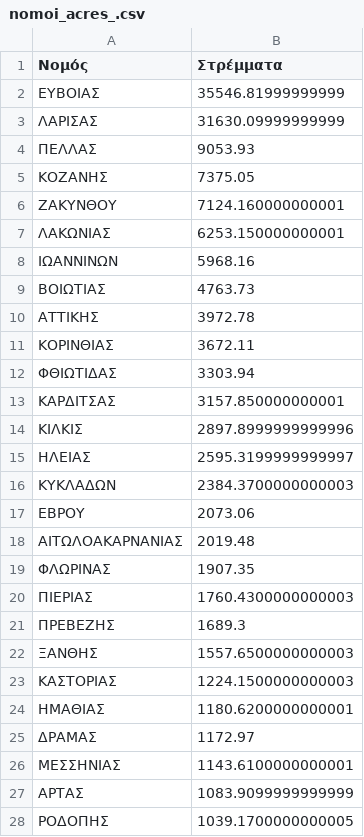
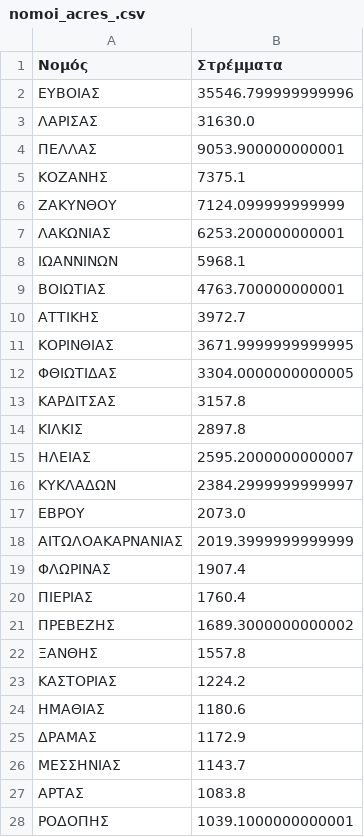
Before and after one commit to troboukis/troboukis.github.io, a CSV file: fires_data/nomoi_acres_.csv, drawn as a sheet; only a part is shown; the diff covers the shown part only.

Commit message:
Update nomoi_acres_.csv

```diff
--- a/fires_data/nomoi_acres_.csv
+++ b/fires_data/nomoi_acres_.csv
@@ -1,28 +1,28 @@
 Νομός,Στρέμματα
-ΕΥΒΟΙΑΣ,35546.81999999999
-ΛΑΡΙΣΑΣ,31630.09999999999
-ΠΕΛΛΑΣ,9053.93
-ΚΟΖΑΝΗΣ,7375.05
-ΖΑΚΥΝΘΟΥ,7124.160000000001
-ΛΑΚΩΝΙΑΣ,6253.150000000001
-ΙΩΑΝΝΙΝΩΝ,5968.16
-ΒΟΙΩΤΙΑΣ,4763.73
-ΑΤΤΙΚΗΣ,3972.78
-ΚΟΡΙΝΘΙΑΣ,3672.11
-ΦΘΙΩΤΙΔΑΣ,3303.94
-ΚΑΡΔΙΤΣΑΣ,3157.850000000001
-ΚΙΛΚΙΣ,2897.8999999999996
-ΗΛΕΙΑΣ,2595.3199999999997
-ΚΥΚΛΑΔΩΝ,2384.3700000000003
-ΕΒΡΟΥ,2073.06
-ΑΙΤΩΛΟΑΚΑΡΝΑΝΙΑΣ,2019.48
-ΦΛΩΡΙΝΑΣ,1907.35
-ΠΙΕΡΙΑΣ,1760.4300000000003
-ΠΡΕΒΕΖΗΣ,1689.3
-ΞΑΝΘΗΣ,1557.6500000000003
-ΚΑΣΤΟΡΙΑΣ,1224.1500000000003
-ΗΜΑΘΙΑΣ,1180.6200000000001
-ΔΡΑΜΑΣ,1172.97
-ΜΕΣΣΗΝΙΑΣ,1143.6100000000001
-ΑΡΤΑΣ,1083.9099999999999
-ΡΟΔΟΠΗΣ,1039.1700000000005
+ΕΥΒΟΙΑΣ,35546.799999999996
+ΛΑΡΙΣΑΣ,31630.0
+ΠΕΛΛΑΣ,9053.900000000001
+ΚΟΖΑΝΗΣ,7375.1
+ΖΑΚΥΝΘΟΥ,7124.099999999999
+ΛΑΚΩΝΙΑΣ,6253.200000000001
+ΙΩΑΝΝΙΝΩΝ,5968.1
+ΒΟΙΩΤΙΑΣ,4763.700000000001
+ΑΤΤΙΚΗΣ,3972.7
+ΚΟΡΙΝΘΙΑΣ,3671.9999999999995
+ΦΘΙΩΤΙΔΑΣ,3304.0000000000005
+ΚΑΡΔΙΤΣΑΣ,3157.8
+ΚΙΛΚΙΣ,2897.8
+ΗΛΕΙΑΣ,2595.2000000000007
+ΚΥΚΛΑΔΩΝ,2384.2999999999997
+ΕΒΡΟΥ,2073.0
+ΑΙΤΩΛΟΑΚΑΡΝΑΝΙΑΣ,2019.3999999999999
+ΦΛΩΡΙΝΑΣ,1907.4
+ΠΙΕΡΙΑΣ,1760.4
+ΠΡΕΒΕΖΗΣ,1689.3000000000002
+ΞΑΝΘΗΣ,1557.8
+ΚΑΣΤΟΡΙΑΣ,1224.2
+ΗΜΑΘΙΑΣ,1180.6
+ΔΡΑΜΑΣ,1172.9
+ΜΕΣΣΗΝΙΑΣ,1143.7
+ΑΡΤΑΣ,1083.8
+ΡΟΔΟΠΗΣ,1039.1000000000001
```
Also changed, not shown: 23 edited cells elsewhere in this file.
